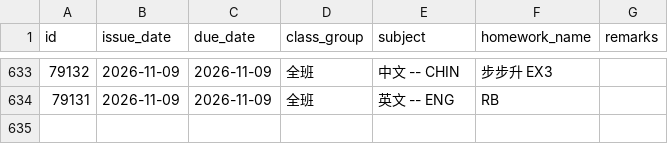
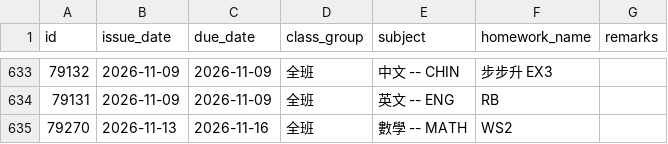
Before and after one commit to ChouChiu/WingChun-s-Website, a CSV file: public/hw-list/homework_data.csv, drawn as a sheet; only a part is shown, gaps mark what is left out; the diff names each change by its address in the sheet, - before the commit and + after, or states it on an @@ line.

```diff
--- a/public/hw-list/homework_data.csv
+++ b/public/hw-list/homework_data.csv
+row 635: 79270 | 2026-11-13 | 2026-11-16 | 全班 | 數學 -- MATH | WS2
```
